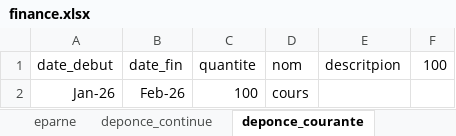
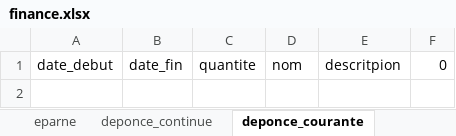
Before and after one commit to maciej-budner/gestion-des-finances, an Excel workbook: main/assets/finance.xlsx, sheet deponce_courante, drawn as a sheet; values as stored, in another font and other column widths than the file's, no borders; the diff names each change by its address in the sheet, - before the commit and + after, or states it on an @@ line.

Commit message:
rajoue de add eparne est des gain et depence
bug sur depence courant qui affiche les depence continue alors que j'uttilise la bonne feuille de lecture
bug sur les calcule de gain et donc dans le calcule de l'eparne
mais si on mais a jour tout se remet a jour sinon

```diff
--- a/main/assets/finance.xlsx (sheet deponce_courante)
+++ b/main/assets/finance.xlsx (sheet deponce_courante)
-F1: 100
+F1: 0
-row 2: Jan-26 | Feb-26 | 100 | cours
```
Also changed, not shown: sheet deponce_continue, sheet revenu_courante, sheet revenu_continue, 7 other files.
